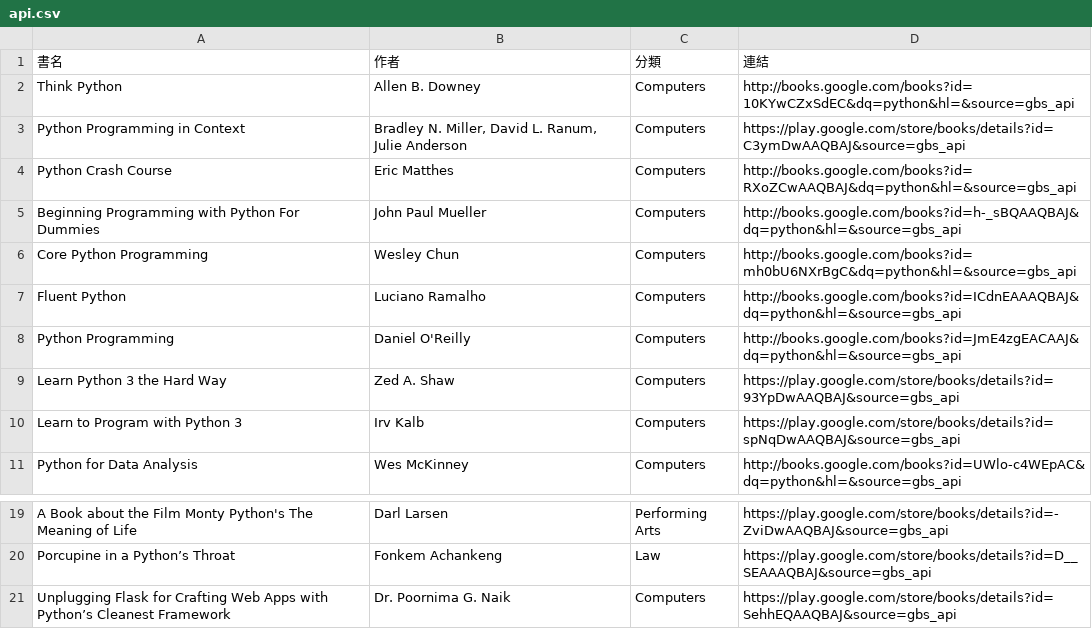
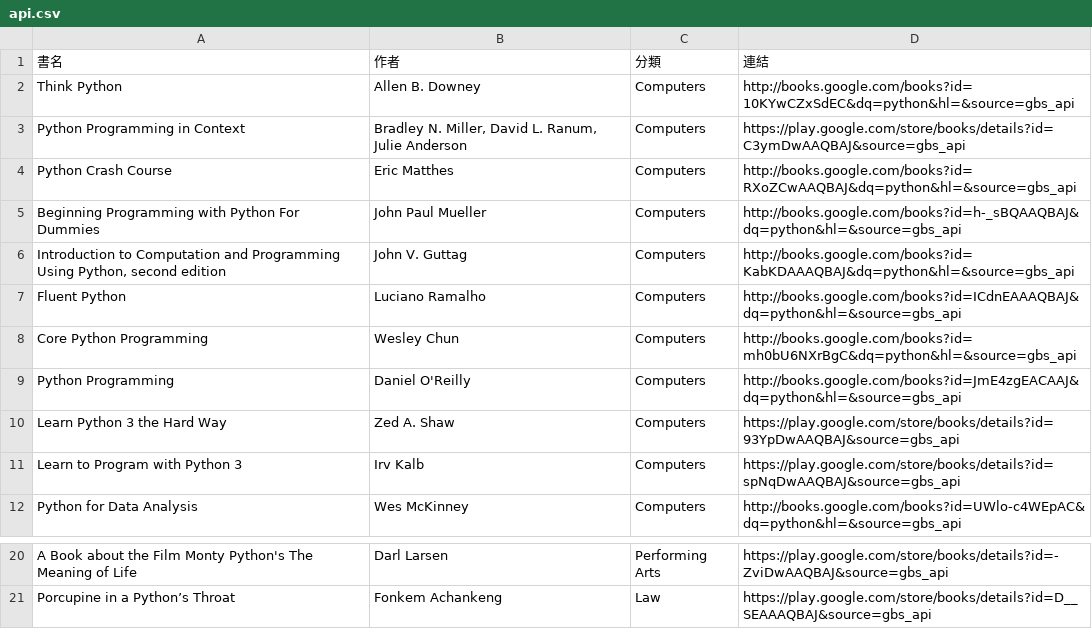
Before and after one commit to allenwhitewho/open_platform_final_project, a CSV file: api.csv, drawn as a sheet; only a part is shown, gaps mark what is left out.

```diff
--- a/api.csv
+++ b/api.csv
@@ -5,4 +5,5 @@ Python Crash Course,Eric Matthes,Computers,http://books.google.com/books?id=RXoZ
 Beginning Programming with Python For Dummies,John Paul Mueller,Computers,http://books.google.com/books?id=h-_sBQAAQBAJ&dq=python&hl=&source=gbs_api
+"Introduction to Computation and Programming Using Python, second edition",John V. Guttag,Computers,http://books.google.com/books?id=KabKDAAAQBAJ&dq=python&hl=&source=gbs_api
+Fluent Python,Luciano Ramalho,Computers,http://books.google.com/books?id=ICdnEAAAQBAJ&dq=python&hl=&source=gbs_api
 Core Python Programming,Wesley Chun,Computers,http://books.google.com/books?id=mh0bU6NXrBgC&dq=python&hl=&source=gbs_api
-Fluent Python,Luciano Ramalho,Computers,http://books.google.com/books?id=ICdnEAAAQBAJ&dq=python&hl=&source=gbs_api
 Python Programming,Daniel O'Reilly,Computers,http://books.google.com/books?id=JmE4zgEACAAJ&dq=python&hl=&source=gbs_api
@@ -20,2 +21 @@ A Book about the Film Monty Python's The Meaning of Life,Darl Larsen,Performing
 Porcupine in a Python’s Throat,Fonkem Achankeng,Law,https://play.google.com/store/books/details?id=D__SEAAAQBAJ&source=gbs_api
-Unplugging Flask for Crafting Web Apps with Python’s Cleanest Framework,Dr. Poornima G. Naik,Computers,https://play.google.com/store/books/details?id=SehhEQAAQBAJ&source=gbs_api
```
Also changed, not shown: category_log.csv, history.csv, 7 other files.
